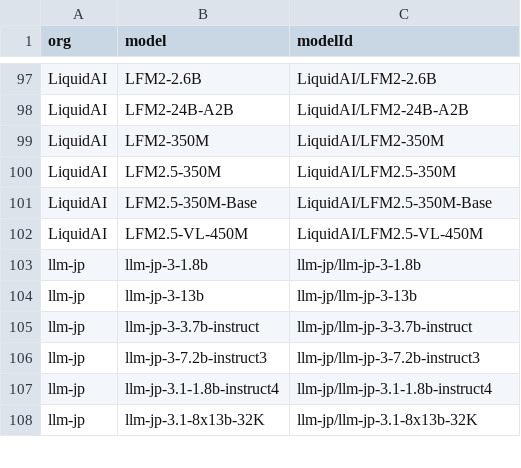
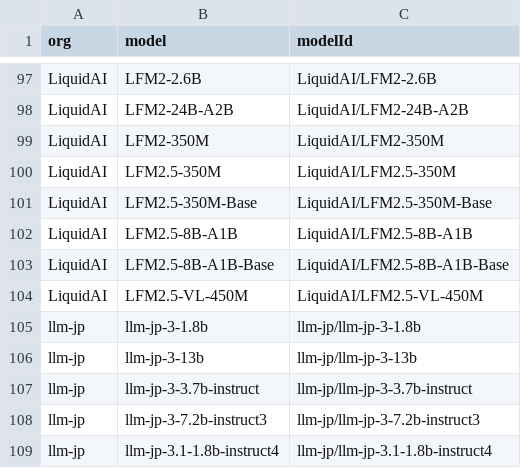
Before and after one commit to Interconnects-AI/tracked-models, a CSV file: extra_models.csv, drawn as a sheet; only a part is shown, gaps mark what is left out; the shorter side is filled out with more unchanged rows.

```diff
--- a/extra_models.csv
+++ b/extra_models.csv
@@ -101,2 +101,4 @@ LiquidAI,LFM2.5-350M,LiquidAI/LFM2.5-350M
 LiquidAI,LFM2.5-350M-Base,LiquidAI/LFM2.5-350M-Base
+LiquidAI,LFM2.5-8B-A1B,LiquidAI/LFM2.5-8B-A1B
+LiquidAI,LFM2.5-8B-A1B-Base,LiquidAI/LFM2.5-8B-A1B-Base
 LiquidAI,LFM2.5-VL-450M,LiquidAI/LFM2.5-VL-450M
```
Also changed, not shown: 1 other file.
